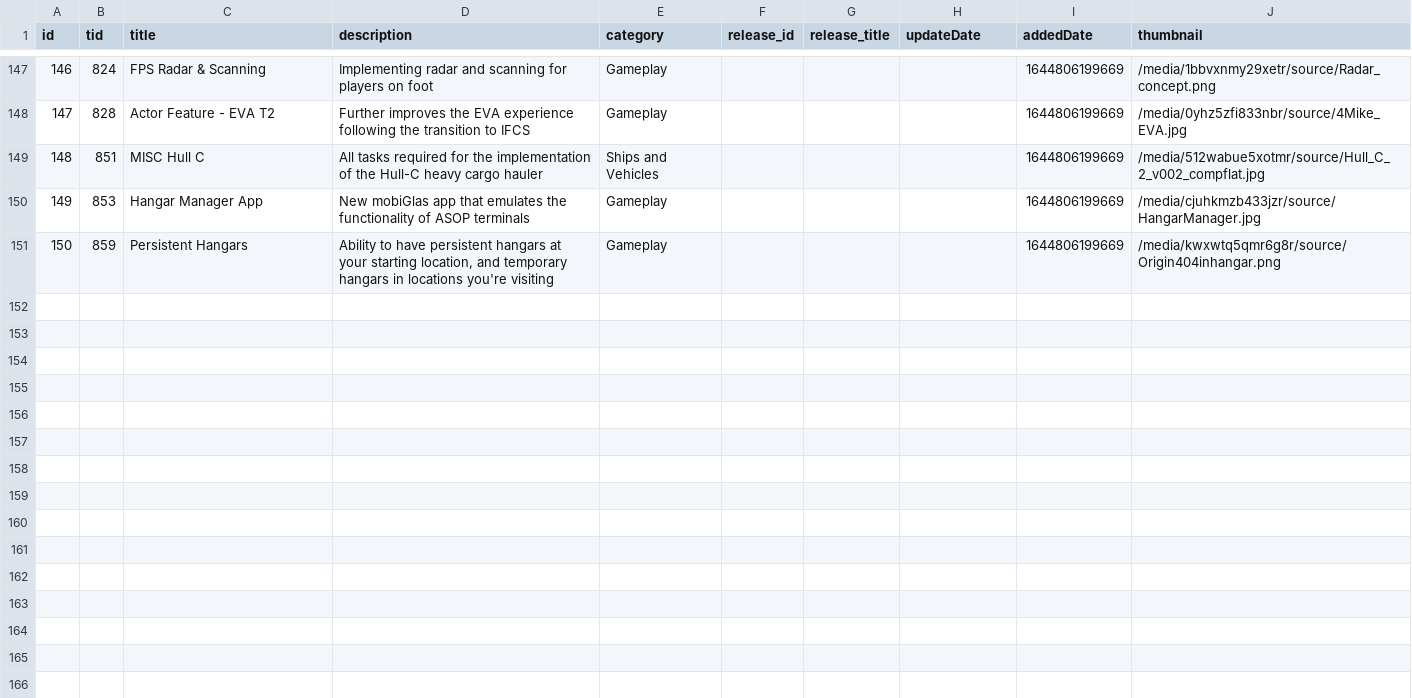
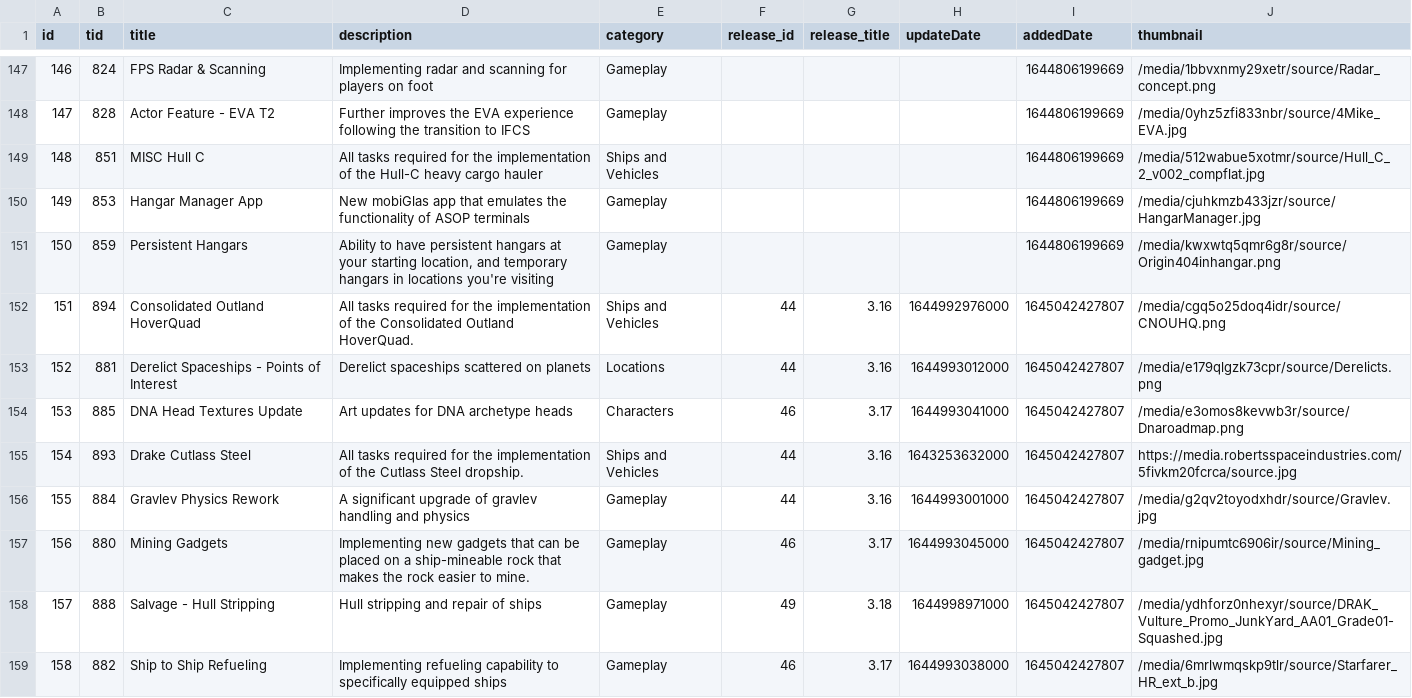
Before and after one commit to ShinyHobo/shinyhobo.github.io, a CSV file: data/card_diff.csv, drawn as a sheet; only a part is shown, gaps mark what is left out.

```diff
--- a/data/card_diff.csv
+++ b/data/card_diff.csv
@@ -151 +151,9 @@ id|tid|title|description|category|release_id|release_title|updateDate|addedDate|
 150|859|Persistent Hangars|Ability to have persistent hangars at your starting location, and temporary hangars in locations you're visiting|Gameplay||||1644806199669|/media/kwxwtq5qmr6g8r/source/Origin404inhangar.png
+151|894|Consolidated Outland HoverQuad|All tasks required for the implementation of the Consolidated Outland HoverQuad.|Ships and Vehicles|44|3.16|1644992976000|1645042427807|/media/cgq5o25doq4idr/source/CNOUHQ.png
+152|881|Derelict Spaceships - Points of Interest|Derelict spaceships scattered on planets|Locations|44|3.16|1644993012000|1645042427807|/media/e179qlgzk73cpr/source/Derelicts.png
+153|885|DNA Head Textures Update|Art updates for DNA archetype heads|Characters|46|3.17|1644993041000|1645042427807|/media/e3omos8kevwb3r/source/Dnaroadmap.png
+154|893|Drake Cutlass Steel|All tasks required for the implementation of the Cutlass Steel dropship.|Ships and Vehicles|44|3.16|1643253632000|1645042427807|https://media.robertsspaceindustries.com/5fivkm20fcrca/source.jpg
+155|884|Gravlev Physics Rework|A significant upgrade of gravlev handling and physics|Gameplay|44|3.16|1644993001000|1645042427807|/media/g2qv2toyodxhdr/source/Gravlev.jpg
+156|880|Mining Gadgets|Implementing new gadgets that can be placed on a ship-mineable rock that makes the rock easier to mine.|Gameplay|46|3.17|1644993045000|1645042427807|/media/rnipumtc6906ir/source/Mining_gadget.jpg
+157|888|Salvage - Hull Stripping|Hull stripping and repair of ships|Gameplay|49|3.18|1644998971000|1645042427807|/media/ydhforz0nhexyr/source/DRAK_Vulture_Promo_JunkYard_AA01_Grade01-Squashed.jpg
+158|882|Ship to Ship Refueling|Implementing refueling capability to specifically equipped ships|Gameplay|46|3.17|1644993038000|1645042427807|/media/6mrlwmqskp9tlr/source/Starfarer_HR_ext_b.jpg
```
Also changed, not shown: data/deliverable_teams.csv, 7 other files.
